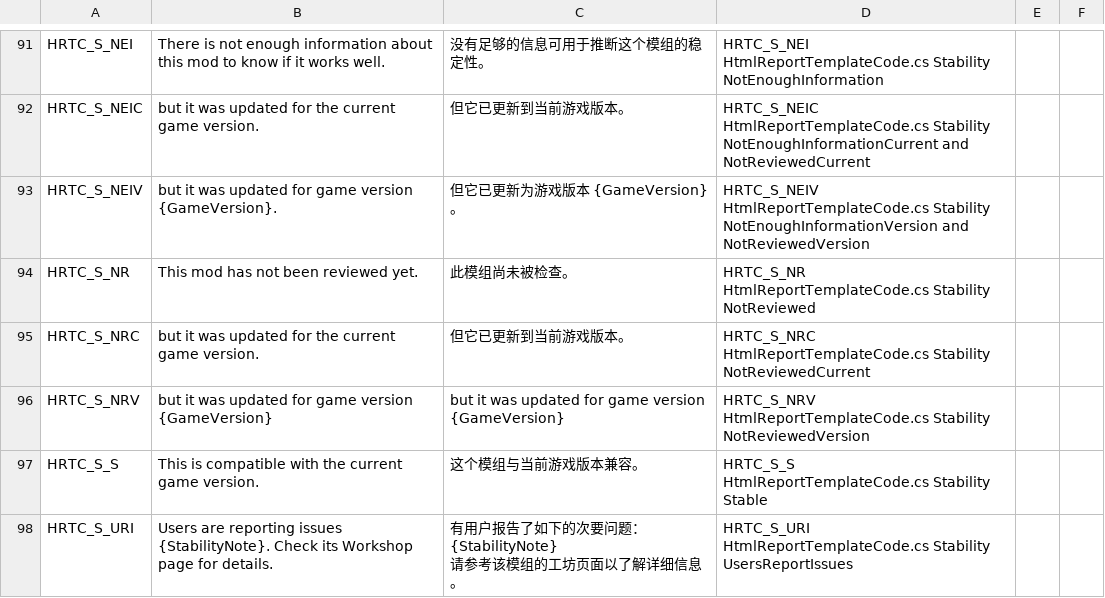
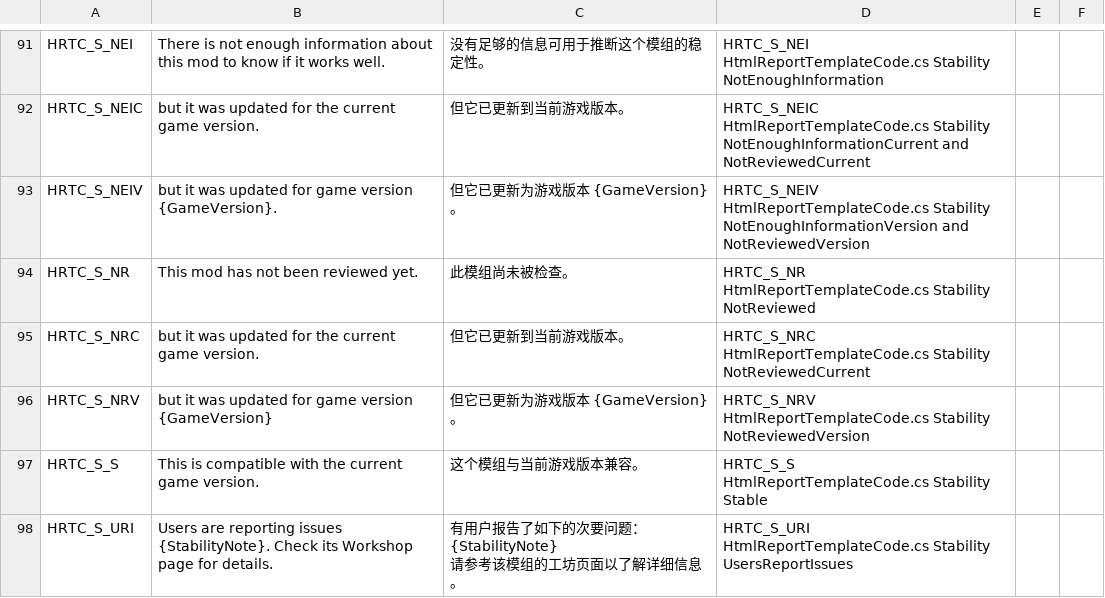
Before and after one commit to chameleon-tbn/CompatibilityReport, a CSV file: i18n/zh_CN.csv, drawn as a sheet; only a part is shown, gaps mark what is left out; the diff covers the shown part only.

Commit message:
New translations zh_CN.csv (Chinese Simplified)

```diff
--- a/i18n/zh_CN.csv
+++ b/i18n/zh_CN.csv
@@ -190,4 +190,4 @@ HtmlReportTemplateCode.cs Stability NotReviewed","",""
 HtmlReportTemplateCode.cs Stability NotReviewedCurrent","",""
-"HRTC_S_NRV","but it was updated for game version {GameVersion}","but it was updated for game version {GameVersion}","HRTC_S_NRV
-HtmlReportTemplateCode.cs Stability NotReviewedVersion","",""
+"HRTC_S_NRV","but it was updated for game version {GameVersion}","但它已更新为游戏版本 {GameVersion}。","HRTC_S_NRV
+HtmlReportTemplateCode.cs Stability NotReviewedVersion","",""
 "HRTC_S_S","This is compatible with the current game version.","这个模组与当前游戏版本兼容。","HRTC_S_S
```
Also changed, not shown: 7 edited cells elsewhere in this file.
